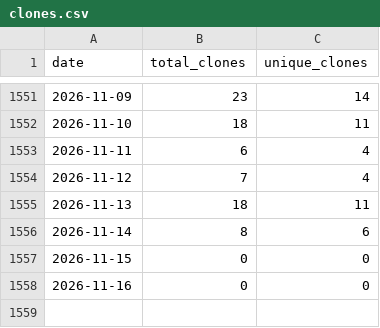
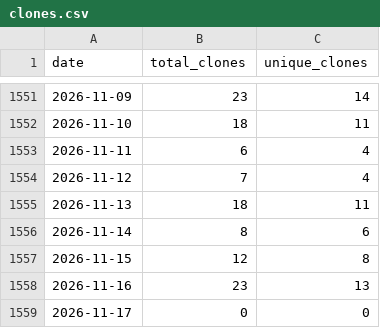
Before and after one commit to wumphlett/COMP-2210, a CSV file: .traffic/clones.csv, drawn as a sheet; only a part is shown, gaps mark what is left out.

Commit message:
Updating repository traffic

```diff
--- a/.traffic/clones.csv
+++ b/.traffic/clones.csv
@@ -1556,3 +1556,4 @@ date,total_clones,unique_clones
 2026-11-14,8,6
-2026-11-15,0,0
-2026-11-16,0,0
+2026-11-15,12,8
+2026-11-16,23,13
+2026-11-17,0,0
```
Also changed, not shown: .traffic/views.csv, 3 other files.
